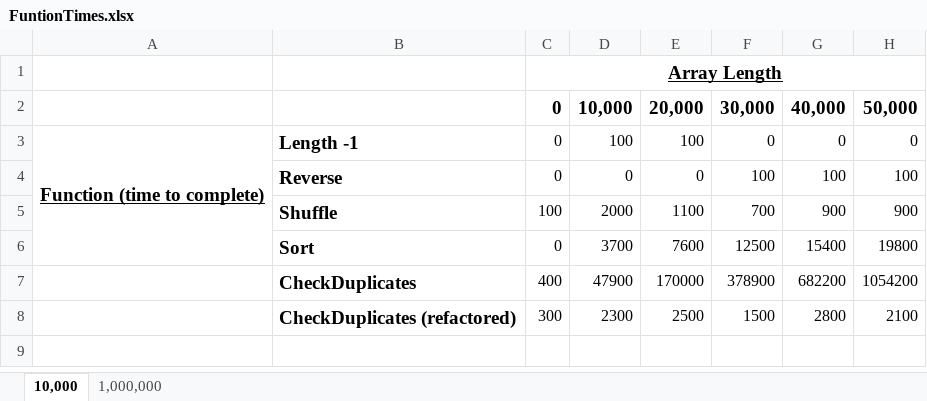
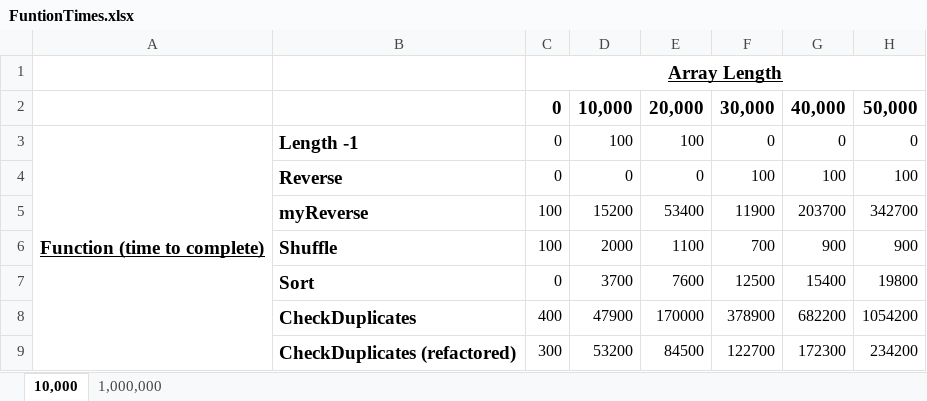
Before and after one commit to JSLittler/Sequences, an Excel workbook: FuntionTimes.xlsx, sheet 10,000, drawn as a sheet; values as stored, in another font and other column widths than the file's, no borders; charts and pictures not drawn; removed rows and columns are numbered as before the commit, all else as after; the diff names each change by its address in the sheet, - before the commit and + after, or states it on an @@ line.

Commit message:
Added my own methods for last and reverse, and timed them.

```diff
--- a/FuntionTimes.xlsx (sheet 10,000)
+++ b/FuntionTimes.xlsx (sheet 10,000)
-A3:A6 merged
+A3:A9 merged
+row 5:  | myReverse | 100 | 15200 | 53400 | 11900 | 203700 | 342700
-D9: 2300
+D9: 53200
-E9: 2500
+E9: 84500
-F9: 1500
+F9: 122700
-G9: 2800
+G9: 172300
-H9: 2100
+H9: 234200
```
Also changed, not shown: sheet 1,000,000, charts or pictures, 1 other file.
